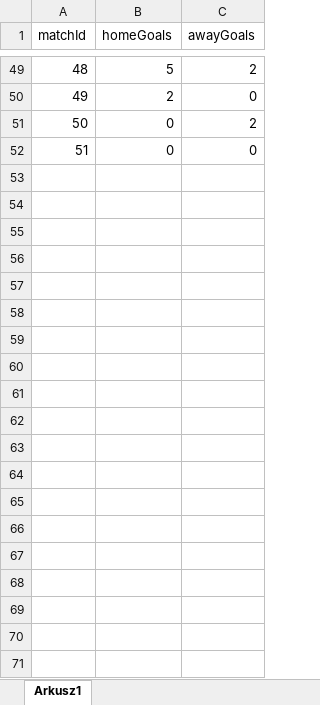
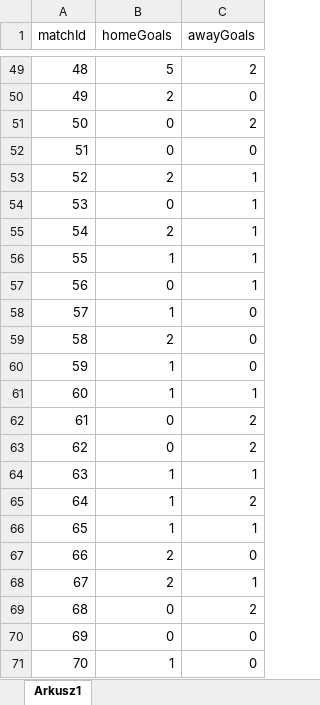
Before and after one commit to olszewskimichal/Typer, an Excel workbook: finishedMatchEuro2016.xlsx, sheet Arkusz1, drawn as a sheet; only a part is shown, gaps mark what is left out; values as stored, in another font and other column widths than the file's, no borders; the diff covers the shown part only; the diff names each change by its address in the sheet, - before the commit and + after, or states it on an @@ line.

```diff
--- a/finishedMatchEuro2016.xlsx (sheet Arkusz1)
+++ b/finishedMatchEuro2016.xlsx (sheet Arkusz1)
+row 53: 52 | 2 | 1
+row 54: 53 | 0 | 1
+row 55: 54 | 2 | 1
+row 56: 55 | 1 | 1
+row 57: 56 | 0 | 1
+row 58: 57 | 1 | 0
+row 59: 58 | 2 | 0
+row 60: 59 | 1 | 0
+row 61: 60 | 1 | 1
+row 62: 61 | 0 | 2
+row 63: 62 | 0 | 2
+row 64: 63 | 1 | 1
+row 65: 64 | 1 | 2
+row 66: 65 | 1 | 1
+row 67: 66 | 2 | 0
+row 68: 67 | 2 | 1
+row 69: 68 | 0 | 2
+row 70: 69 | 0 | 0
+row 71: 70 | 1 | 0
```
Also changed, not shown: 83 added rows elsewhere in this sheet, betsEuro2016.xlsx, matchEuro2016.xlsx, 2 other files.
